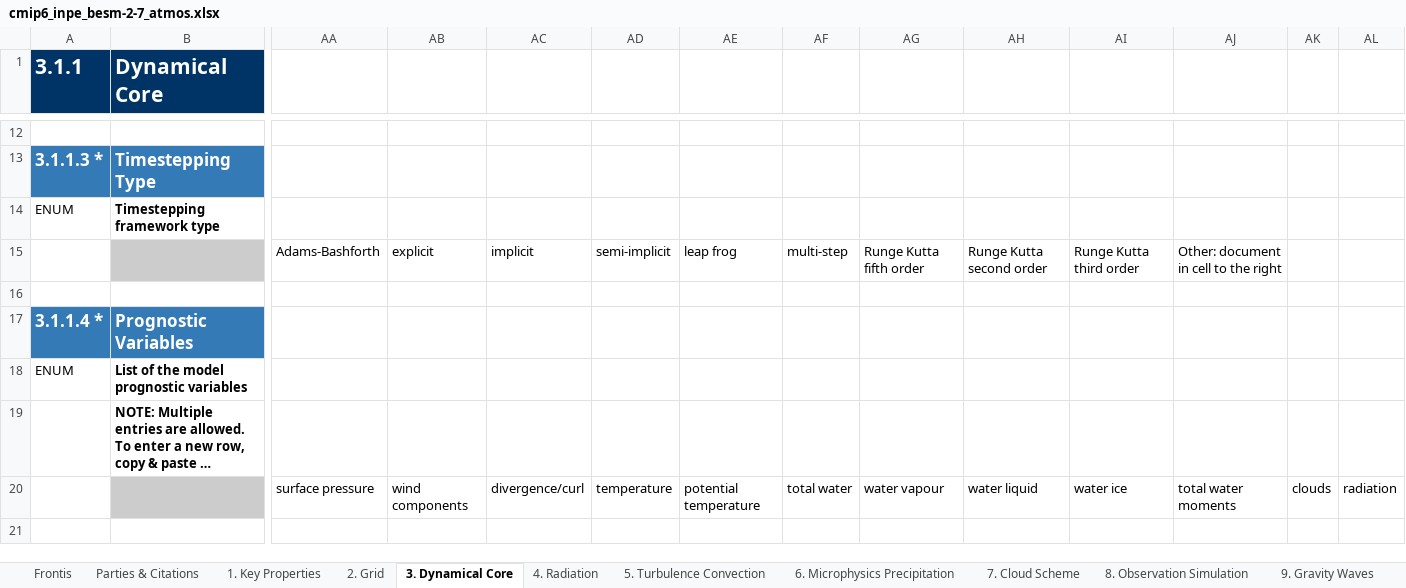
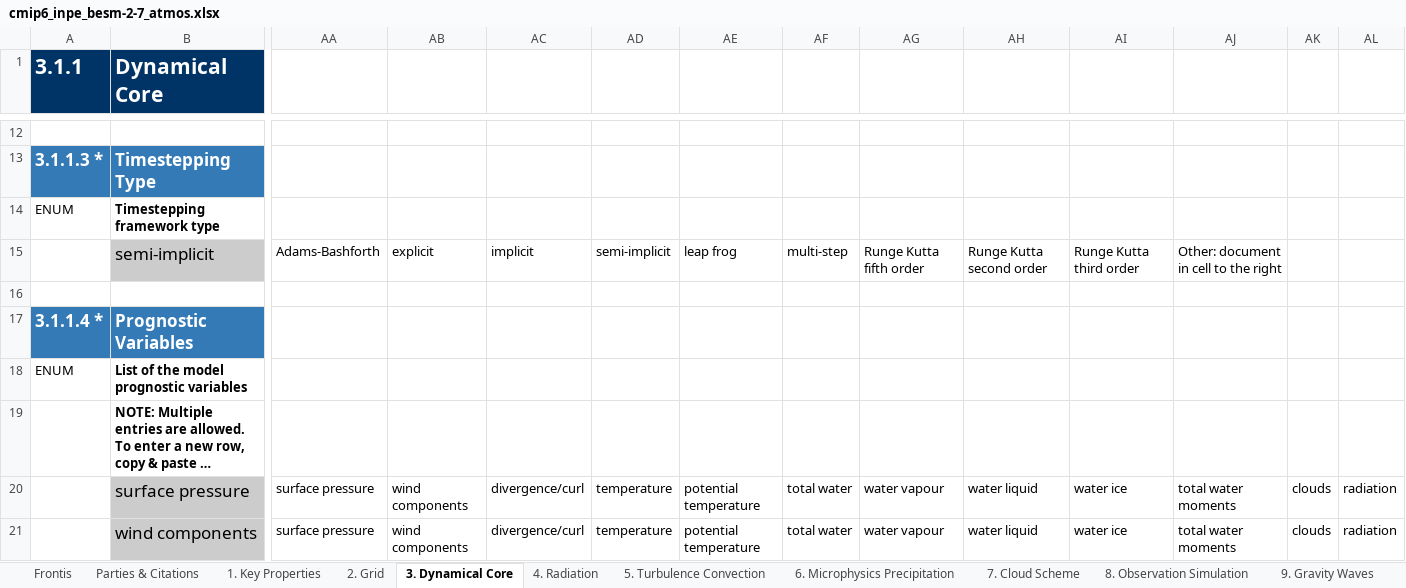
Before and after one commit to ES-DOC-INSTITUTIONAL/inpe, an Excel workbook: cmip6/models/besm-2-7/cmip6_inpe_besm-2-7_atmos.xlsx, sheet 3. Dynamical Core, drawn as a sheet; only a part is shown, gaps mark what is left out; long unchanged cells end in …; values as stored, in another font and other column widths than the file's, no borders; rows hold the shown columns only; the diff covers the shown part only; the diff names each change by its address in the sheet, - before the commit and + after, or states it on an @@ line.

```diff
--- a/cmip6/models/besm-2-7/cmip6_inpe_besm-2-7_atmos.xlsx (sheet 3. Dynamical Core)
+++ b/cmip6/models/besm-2-7/cmip6_inpe_besm-2-7_atmos.xlsx (sheet 3. Dynamical Core)
-B15 (Dynamical Core): (empty)
+B15 (Dynamical Core): semi-implicit
-B20 (Dynamical Core): (empty)
+B20 (Dynamical Core): surface pressure
-row 21: (empty)
+row 21:  | wind components | surface pressure | wind components | divergence/curl | temperature | potential temperature | total water | water vapour | water liquid | water ice | total water moments | clouds | radiation
-B21 fill: none
+B21 fill: #CCCCCC
```
Also changed, not shown: 6 added rows and 15 edited cells elsewhere in this sheet, sheet 4. Radiation, sheet 5. Turbulence Convection, sheet 6. Microphysics Precipitation, sheet 9. Gravity Waves, sheet 7. Cloud Scheme, sheet 10. Natural Forcing, 2 more sheets.
